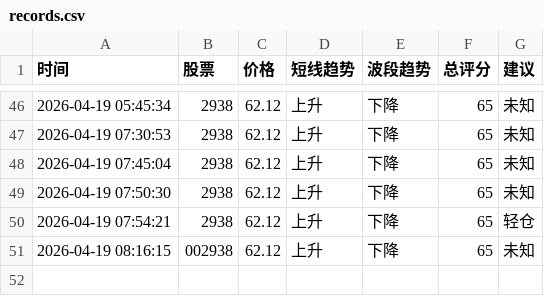
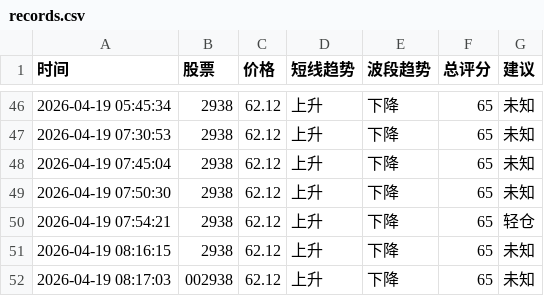
Before and after one commit to bashen2006/stock-ai-xuangu_system, a CSV file: records.csv, drawn as a sheet; only a part is shown, gaps mark what is left out.

Commit message:
update records.csv

```diff
--- a/records.csv
+++ b/records.csv
@@ -50,2 +50,3 @@
 2026-04-19 07:54:21,2938,62.12,上升,下降,65,轻仓
-2026-04-19 08:16:15,002938,62.12,上升,下降,65,未知
+2026-04-19 08:16:15,2938,62.12,上升,下降,65,未知
+2026-04-19 08:17:03,002938,62.12,上升,下降,65,未知
```
